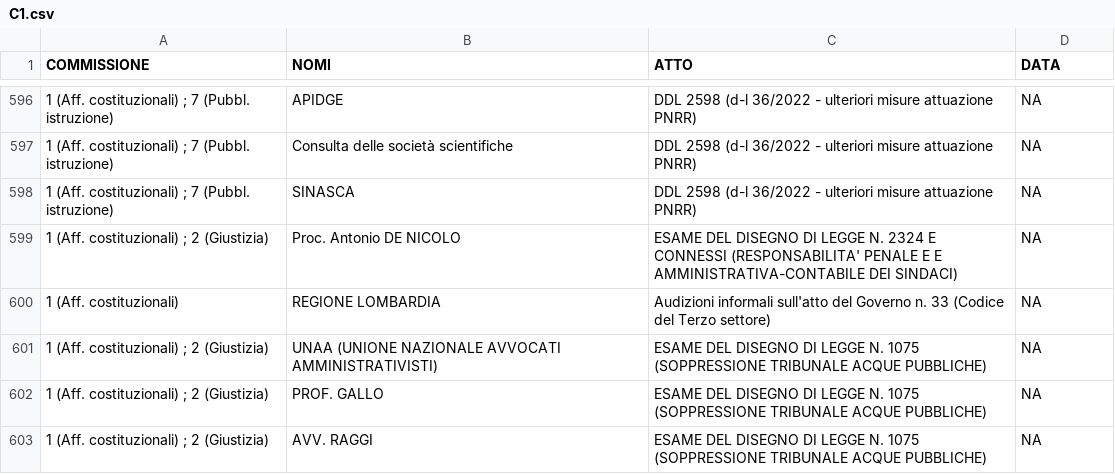
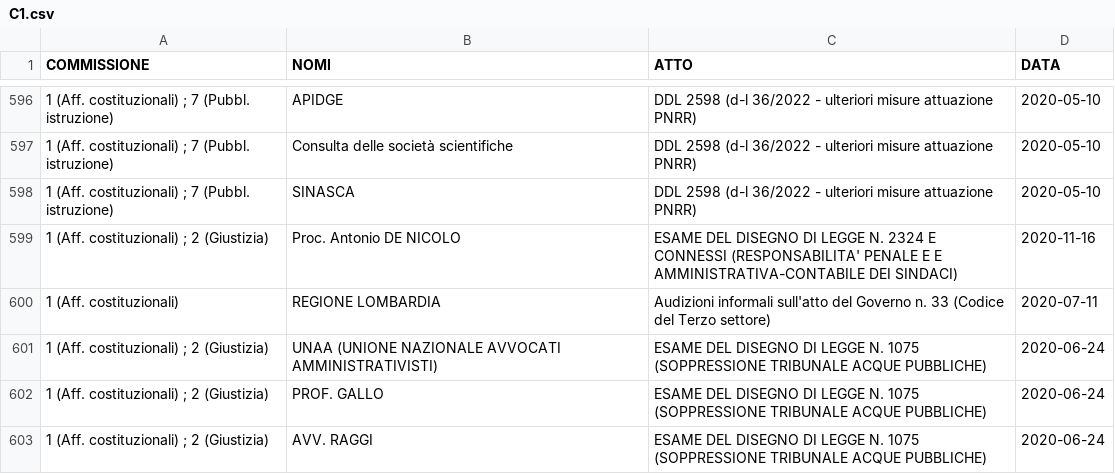
Before and after one commit to simonedeluca/audizioni_informali, a CSV file: data/preprocessed_data/C1.csv, drawn as a sheet; only a part is shown, gaps mark what is left out; the diff covers the shown part only.

```diff
--- a/data/preprocessed_data/C1.csv
+++ b/data/preprocessed_data/C1.csv
@@ -596,8 +596,8 @@
-"1 (Aff. costituzionali) ; 7 (Pubbl. istruzione)","APIDGE","DDL 2598 (d-l 36/2022 - ulteriori misure attuazione PNRR)",NA
-"1 (Aff. costituzionali) ; 7 (Pubbl. istruzione)","Consulta delle società scientifiche","DDL 2598 (d-l 36/2022 - ulteriori misure attuazione PNRR)",NA
-"1 (Aff. costituzionali) ; 7 (Pubbl. istruzione)","SINASCA","DDL 2598 (d-l 36/2022 - ulteriori misure attuazione PNRR)",NA
-"1 (Aff. costituzionali) ; 2 (Giustizia)","Proc. Antonio DE NICOLO","ESAME DEL DISEGNO DI LEGGE N. 2324 E CONNESSI (RESPONSABILITA' PENALE E E AMMINISTRATIVA-CONTABILE DEI SINDACI)",NA
-"1 (Aff. costituzionali)","REGIONE LOMBARDIA","Audizioni informali sull'atto del Governo n. 33 (Codice del Terzo settore)",NA
-"1 (Aff. costituzionali) ; 2 (Giustizia)","UNAA (UNIONE NAZIONALE AVVOCATI AMMINISTRATIVISTI)","ESAME DEL DISEGNO DI LEGGE N. 1075 (SOPPRESSIONE TRIBUNALE ACQUE PUBBLICHE)",NA
-"1 (Aff. costituzionali) ; 2 (Giustizia)","PROF. GALLO","ESAME DEL DISEGNO DI LEGGE N. 1075 (SOPPRESSIONE TRIBUNALE ACQUE PUBBLICHE)",NA
-"1 (Aff. costituzionali) ; 2 (Giustizia)","AVV. RAGGI","ESAME DEL DISEGNO DI LEGGE N. 1075 (SOPPRESSIONE TRIBUNALE ACQUE PUBBLICHE)",NA
+"1 (Aff. costituzionali) ; 7 (Pubbl. istruzione)","APIDGE","DDL 2598 (d-l 36/2022 - ulteriori misure attuazione PNRR)",2020-05-10
+"1 (Aff. costituzionali) ; 7 (Pubbl. istruzione)","Consulta delle società scientifiche","DDL 2598 (d-l 36/2022 - ulteriori misure attuazione PNRR)",2020-05-10
+"1 (Aff. costituzionali) ; 7 (Pubbl. istruzione)","SINASCA","DDL 2598 (d-l 36/2022 - ulteriori misure attuazione PNRR)",2020-05-10
+"1 (Aff. costituzionali) ; 2 (Giustizia)","Proc. Antonio DE NICOLO","ESAME DEL DISEGNO DI LEGGE N. 2324 E CONNESSI (RESPONSABILITA' PENALE E E AMMINISTRATIVA-CONTABILE DEI SINDACI)",2020-11-16
+"1 (Aff. costituzionali)","REGIONE LOMBARDIA","Audizioni informali sull'atto del Governo n. 33 (Codice del Terzo settore)",2020-07-11
+"1 (Aff. costituzionali) ; 2 (Giustizia)","UNAA (UNIONE NAZIONALE AVVOCATI AMMINISTRATIVISTI)","ESAME DEL DISEGNO DI LEGGE N. 1075 (SOPPRESSIONE TRIBUNALE ACQUE PUBBLICHE)",2020-06-24
+"1 (Aff. costituzionali) ; 2 (Giustizia)","PROF. GALLO","ESAME DEL DISEGNO DI LEGGE N. 1075 (SOPPRESSIONE TRIBUNALE ACQUE PUBBLICHE)",2020-06-24
+"1 (Aff. costituzionali) ; 2 (Giustizia)","AVV. RAGGI","ESAME DEL DISEGNO DI LEGGE N. 1075 (SOPPRESSIONE TRIBUNALE ACQUE PUBBLICHE)",2020-06-24
```
Also changed, not shown: 74 edited cells elsewhere in this file, 1 other file.
